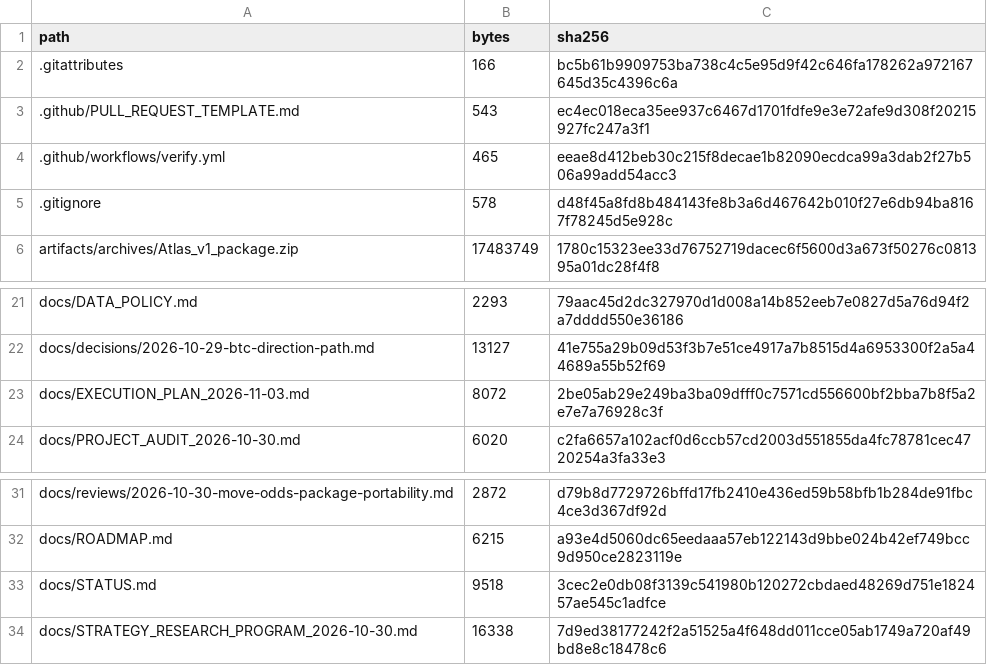
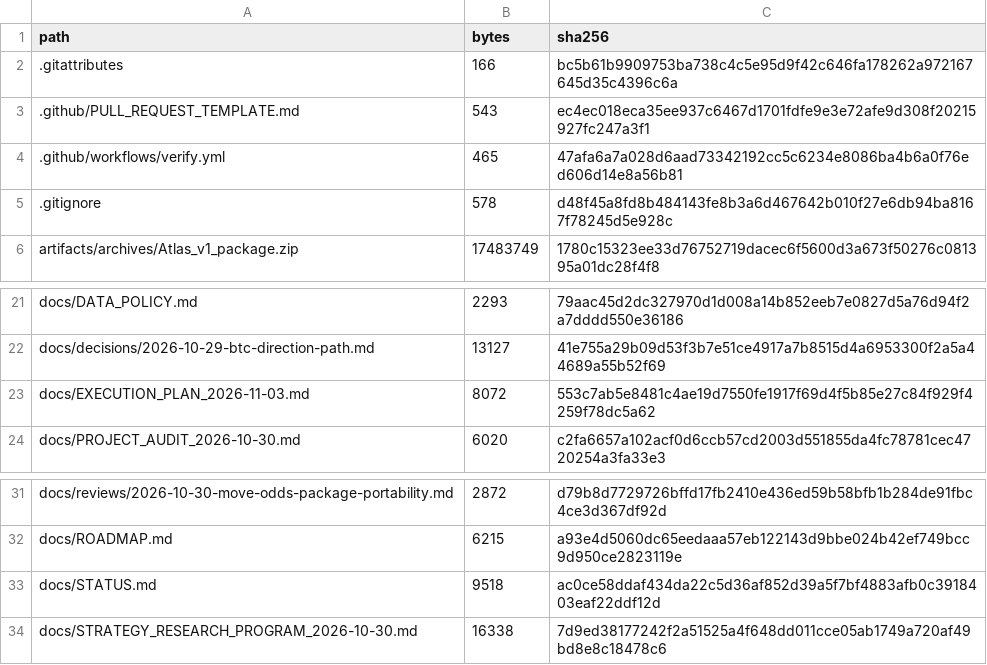
Before and after one commit to aminshahsaheb/btc-signal-lab, a CSV file: docs/FILE_INVENTORY_SHA256.csv, drawn as a sheet; only a part is shown, gaps mark what is left out.

Commit message:
chore: correct hashes in full repository inventory

```diff
--- a/docs/FILE_INVENTORY_SHA256.csv
+++ b/docs/FILE_INVENTORY_SHA256.csv
@@ -3,3 +3,3 @@ path,bytes,sha256
 .github/PULL_REQUEST_TEMPLATE.md,543,ec4ec018eca35ee937c6467d1701fdfe9e3e72afe9d308f20215927fc247a3f1
-.github/workflows/verify.yml,465,eeae8d412beb30c215f8decae1b82090ecdca99a3dab2f27b506a99add54acc3
+.github/workflows/verify.yml,465,47afa6a7a028d6aad73342192cc5c6234e8086ba4b6a0f76ed606d14e8a56b81
 .gitignore,578,d48f45a8fd8b484143fe8b3a6d467642b010f27e6db94ba8167f78245d5e928c
@@ -22,3 +22,3 @@ docs/DATA_POLICY.md,2293,79aac45d2dc327970d1d008a14b852eeb7e0827d5a76d94f2a7dddd
 docs/decisions/2026-10-29-btc-direction-path.md,13127,41e755a29b09d53f3b7e51ce4917a7b8515d4a6953300f2a5a44689a55b52f69
-docs/EXECUTION_PLAN_2026-11-03.md,8072,2be05ab29e249ba3ba09dfff0c7571cd556600bf2bba7b8f5a2e7e7a76928c3f
+docs/EXECUTION_PLAN_2026-11-03.md,8072,553c7ab5e8481c4ae19d7550fe1917f69d4f5b85e27c84f929f4259f78dc5a62
 docs/PROJECT_AUDIT_2026-10-30.md,6020,c2fa6657a102acf0d6ccb57cd2003d551855da4fc78781cec4720254a3fa33e3
@@ -32,3 +32,3 @@ docs/reviews/2026-10-30-move-odds-package-portability.md,2872,d79b8d7729726bffd1
 docs/ROADMAP.md,6215,a93e4d5060dc65eedaaa57eb122143d9bbe024b42ef749bcc9d950ce2823119e
-docs/STATUS.md,9518,3cec2e0db08f3139c541980b120272cbdaed48269d751e182457ae545c1adfce
+docs/STATUS.md,9518,ac0ce58ddaf434da22c5d36af852d39a5f7bf4883afb0c3918403eaf22ddf12d
 docs/STRATEGY_RESEARCH_PROGRAM_2026-10-30.md,16338,7d9ed38177242f2a51525a4f648dd011cce05ab1749a720af49bd8e8c18478c6
```
